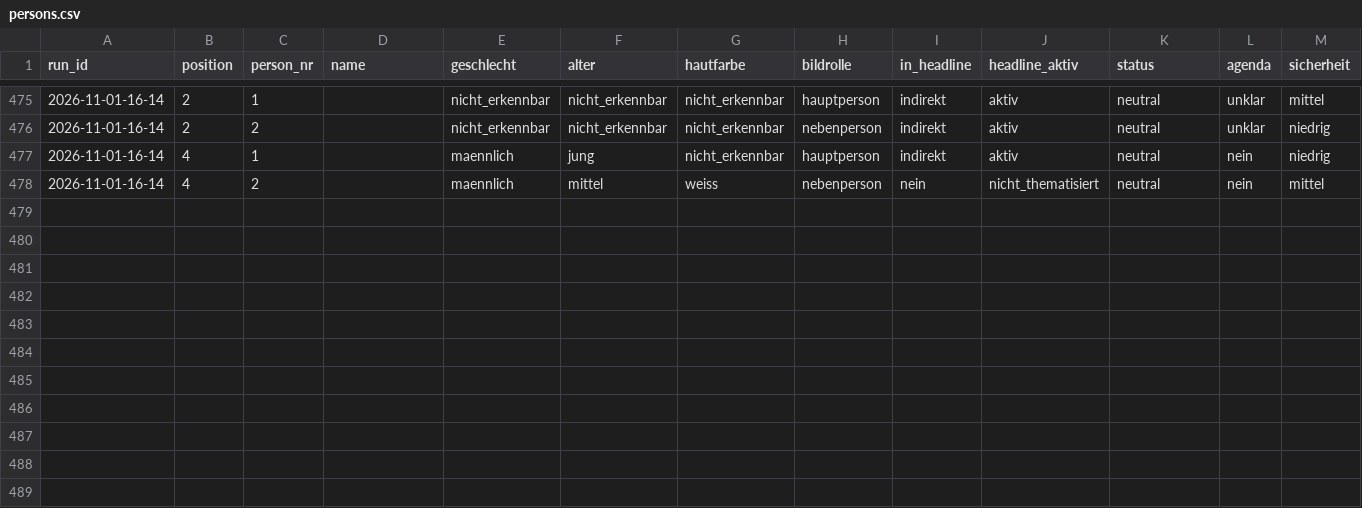
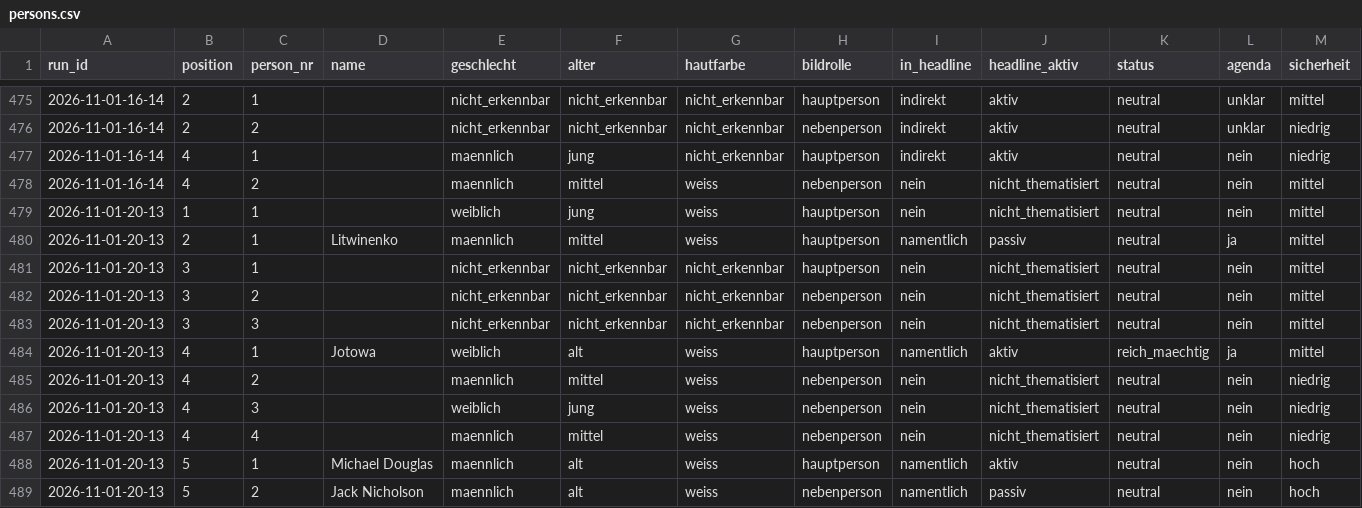
Before and after one commit to happkatharina71-bit/crmd, a CSV file: webde-monitor/data/persons.csv, drawn as a sheet; only a part is shown, gaps mark what is left out; rows hold the shown columns only; the diff names each change by its address in the sheet, - before the commit and + after, or states it on an @@ line.

```diff
--- a/webde-monitor/data/persons.csv
+++ b/webde-monitor/data/persons.csv
+row 479: 2026-11-01-20-13 | 1 | 1 |  | weiblich | jung | weiss | hauptperson | nein | nicht_thematisiert | neutral | nein | mittel
+row 480: 2026-11-01-20-13 | 2 | 1 | Litwinenko | maennlich | mittel | weiss | hauptperson | namentlich | passiv | neutral | ja | mittel
+row 481: 2026-11-01-20-13 | 3 | 1 |  | nicht_erkennbar | nicht_erkennbar | nicht_erkennbar | hauptperson | nein | nicht_thematisiert | neutral | nein | mittel
+row 482: 2026-11-01-20-13 | 3 | 2 |  | nicht_erkennbar | nicht_erkennbar | nicht_erkennbar | nebenperson | nein | nicht_thematisiert | neutral | nein | mittel
+row 483: 2026-11-01-20-13 | 3 | 3 |  | nicht_erkennbar | nicht_erkennbar | nicht_erkennbar | nebenperson | nein | nicht_thematisiert | neutral | nein | mittel
+row 484: 2026-11-01-20-13 | 4 | 1 | Jotowa | weiblich | alt | weiss | hauptperson | namentlich | aktiv | reich_maechtig | ja | mittel
+row 485: 2026-11-01-20-13 | 4 | 2 |  | maennlich | mittel | weiss | nebenperson | nein | nicht_thematisiert | neutral | nein | niedrig
+row 486: 2026-11-01-20-13 | 4 | 3 |  | weiblich | jung | weiss | nebenperson | nein | nicht_thematisiert | neutral | nein | niedrig
+row 487: 2026-11-01-20-13 | 4 | 4 |  | maennlich | mittel | weiss | nebenperson | nein | nicht_thematisiert | neutral | nein | niedrig
+row 488: 2026-11-01-20-13 | 5 | 1 | Michael Douglas | maennlich | alt | weiss | hauptperson | namentlich | aktiv | neutral | nein | hoch
+row 489: 2026-11-01-20-13 | 5 | 2 | Jack Nicholson | maennlich | alt | weiss | nebenperson | namentlich | passiv | neutral | nein | hoch
```
Also changed, not shown: webde-monitor/data/teasers.csv, 7 other files.
